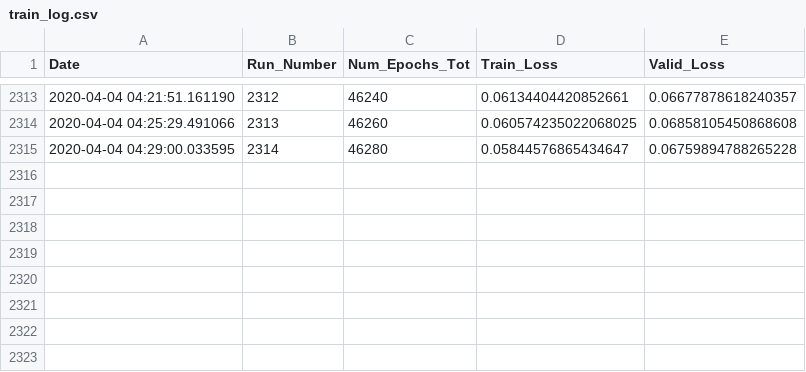
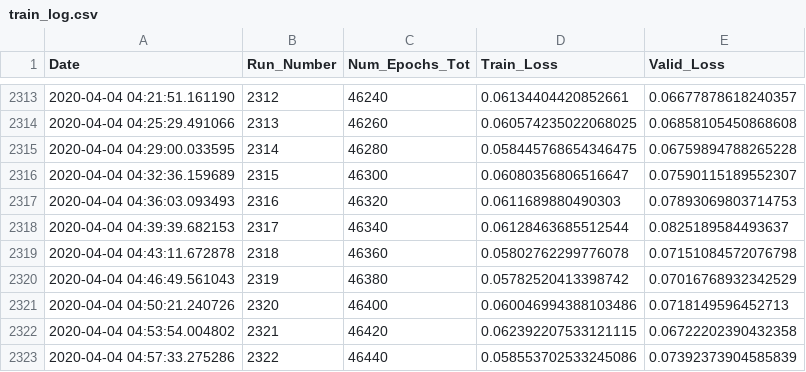
Before and after one commit to rashmi-raviprasad/springboard, a CSV file: faces_capstone2/train_log.csv, drawn as a sheet; only a part is shown, gaps mark what is left out.

Commit message:
trained_46440_of_141520_epochs

```diff
--- a/faces_capstone2/train_log.csv
+++ b/faces_capstone2/train_log.csv
@@ -2314,2 +2314,10 @@ Date,Run_Number,Num_Epochs_Tot,Train_Loss,Valid_Loss
 2020-04-04 04:25:29.491066,2313,46260,0.060574235022068025,0.06858105450868608
-2020-04-04 04:29:00.033595,2314,46280,0.05844576865434647,0.06759894788265228
+2020-04-04 04:29:00.033595,2314,46280,0.058445768654346475,0.06759894788265228
+2020-04-04 04:32:36.159689,2315,46300,0.06080356806516647,0.07590115189552307
+2020-04-04 04:36:03.093493,2316,46320,0.0611689880490303,0.07893069803714753
+2020-04-04 04:39:39.682153,2317,46340,0.06128463685512544,0.0825189584493637
+2020-04-04 04:43:11.672878,2318,46360,0.05802762299776078,0.07151084572076798
+2020-04-04 04:46:49.561043,2319,46380,0.05782520413398742,0.07016768932342529
+2020-04-04 04:50:21.240726,2320,46400,0.060046994388103486,0.0718149596452713
+2020-04-04 04:53:54.004802,2321,46420,0.062392207533121115,0.06722202390432358
+2020-04-04 04:57:33.275286,2322,46440,0.058553702533245086,0.07392373904585839
```
Also changed, not shown: 2 other files.
